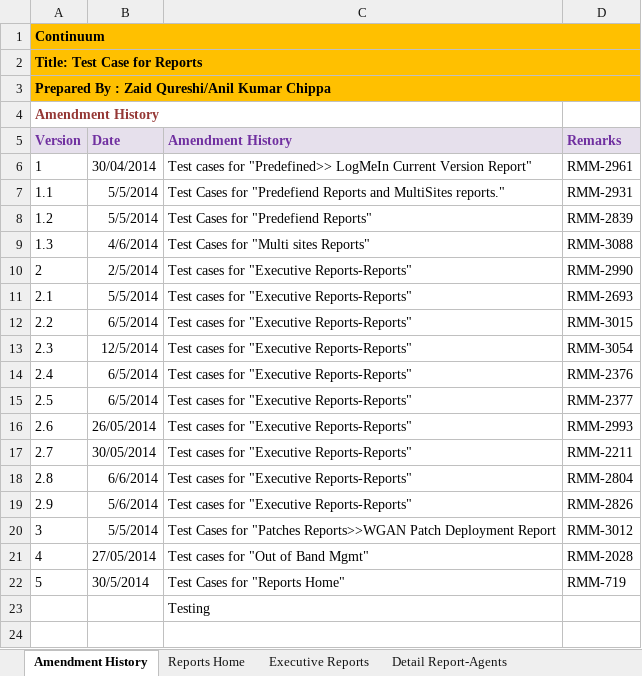
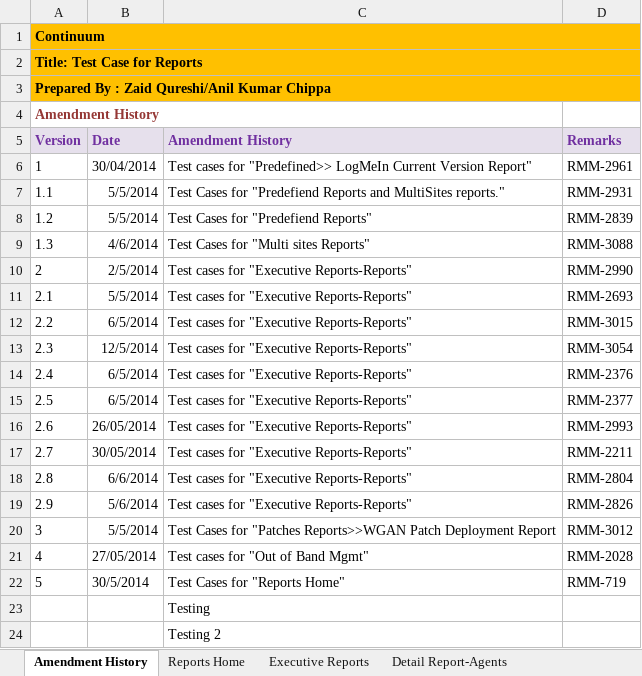
Before and after one commit to ZQureshi-Continuum/Report-Projects-Test-Case, an Excel workbook: Test Cases_Updated.xlsx, sheet Amendment History, drawn as a sheet; values as stored, in another font and other column widths than the file's, no borders; the diff names each change by its address in the sheet, - before the commit and + after, or states it on an @@ line.

Commit message:
Test2
TEst2

```diff
--- a/Test Cases_Updated.xlsx (sheet Amendment History)
+++ b/Test Cases_Updated.xlsx (sheet Amendment History)
+row 24:  |  | Testing 2
```
